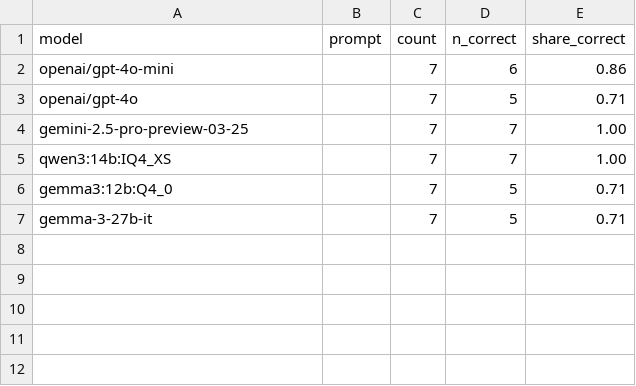
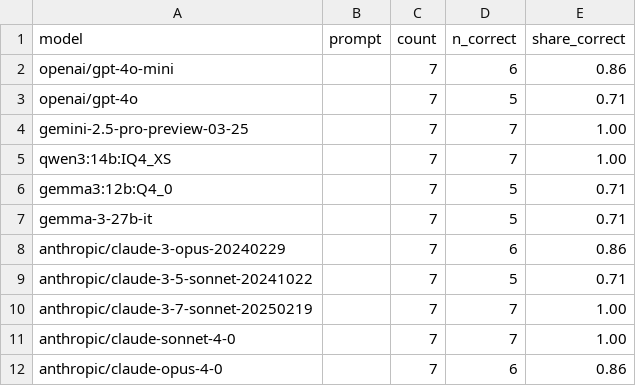
Before and after one commit to kevinschaul/llm-evals, a CSV file: src/evals/grab-bag/results/aggregate.csv, drawn as a sheet.

```diff
--- a/src/evals/grab-bag/results/aggregate.csv
+++ b/src/evals/grab-bag/results/aggregate.csv
@@ -7 +7,6 @@ gemma3:12b:Q4_0,,7,5,0.71
 gemma-3-27b-it,,7,5,0.71
+anthropic/claude-3-opus-20240229,,7,6,0.86
+anthropic/claude-3-5-sonnet-20241022,,7,5,0.71
+anthropic/claude-3-7-sonnet-20250219,,7,7,1.00
+anthropic/claude-sonnet-4-0,,7,7,1.00
+anthropic/claude-opus-4-0,,7,6,0.86
```
Also changed, not shown: src/evals/article-tracking-trump/categories/results/aggregate.csv, src/evals/article-tracking-trump/results/aggregate.csv, 9 other files.
